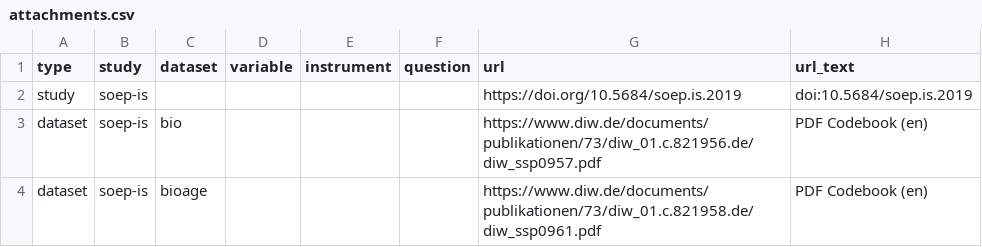
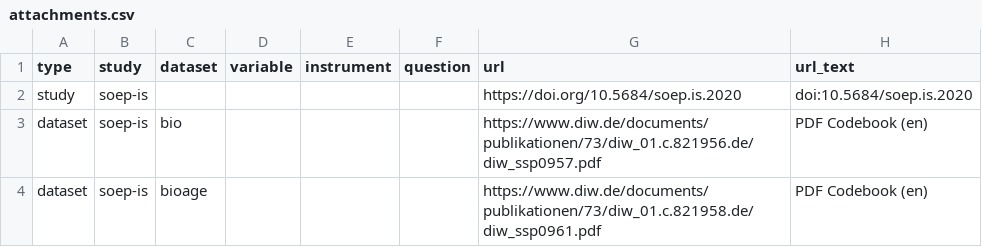
Before and after one commit to paneldata/soep-is, a CSV file: metadata/attachments.csv, drawn as a sheet; only a part is shown.

```diff
--- a/metadata/attachments.csv
+++ b/metadata/attachments.csv
@@ -1,3 +1,3 @@
 type,study,dataset,variable,instrument,question,url,url_text
-study,soep-is,,,,,https://doi.org/10.5684/soep.is.2019,doi:10.5684/soep.is.2019
+study,soep-is,,,,,https://doi.org/10.5684/soep.is.2020,doi:10.5684/soep.is.2020
 dataset,soep-is,bio,,,,https://www.diw.de/documents/publikationen/73/diw_01.c.821956.de/diw_ssp0957.pdf,PDF Codebook (en)
```
Also changed, not shown: metadata/instruments.csv, 5 other files.
